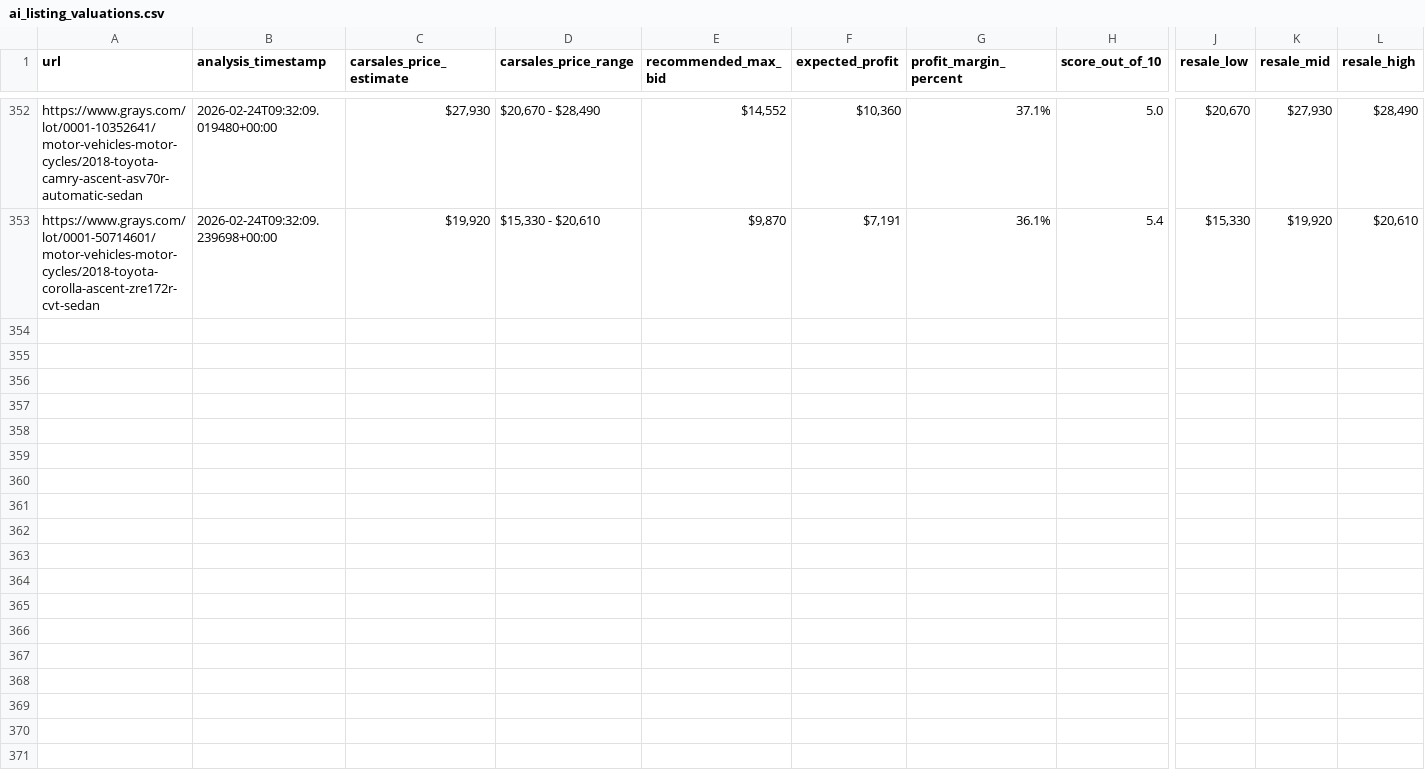
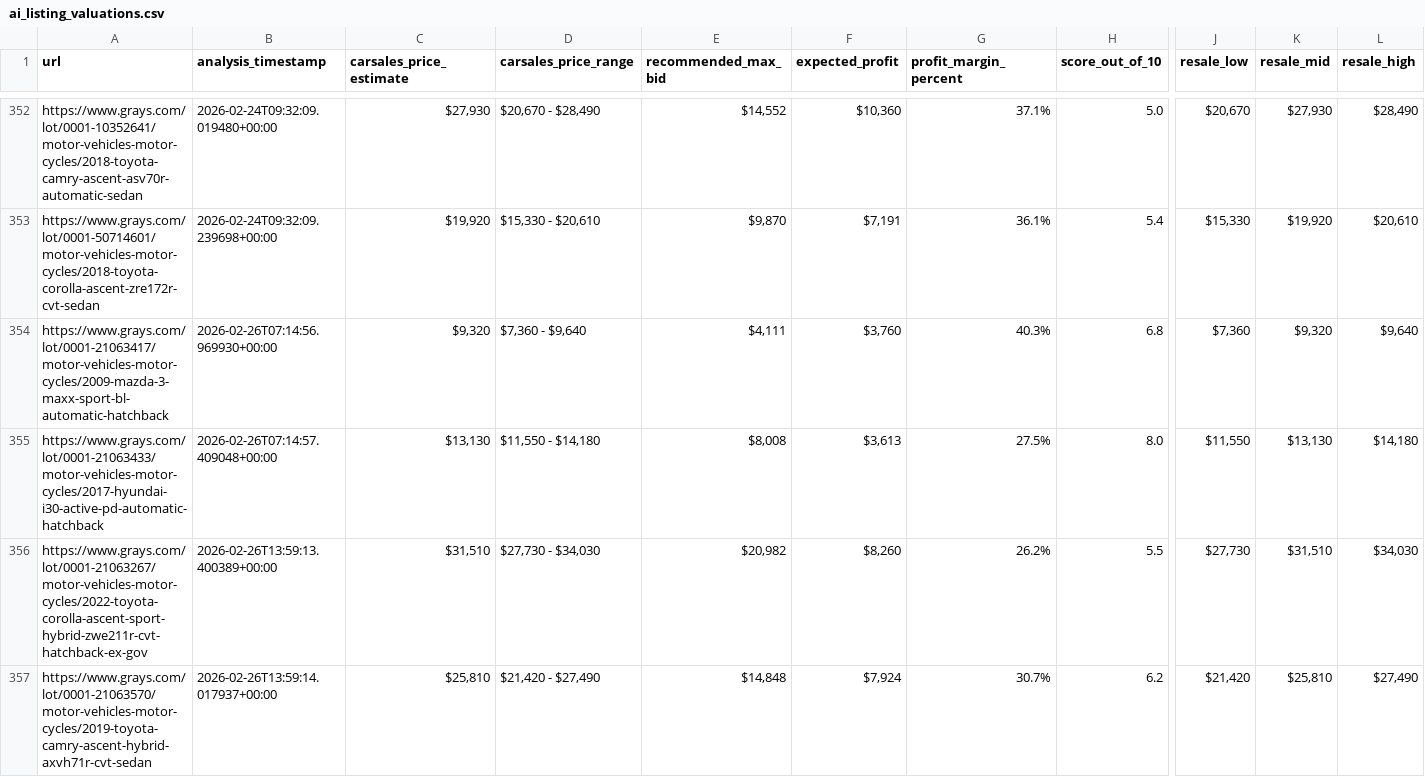
Before and after one commit to fallen-pc/autosniper, a CSV file: CSV_data/ai/ai_listing_valuations.csv, drawn as a sheet; only a part is shown, gaps mark what is left out; rows hold the shown columns only; the diff names each change by its address in the sheet, - before the commit and + after, or states it on an @@ line.

Commit message:
Add Score /100 metric to AI Analysis cards using score_out_of_10 with confidence fallback

```diff
--- a/CSV_data/ai/ai_listing_valuations.csv
+++ b/CSV_data/ai/ai_listing_valuations.csv
+row 354: https://www.grays.com/lot/0001-21063417/motor-vehicles-motor-cycles/2009-mazda-3-maxx-sport-bl-automatic-hatchback | 2026-02-26T07:14:56.969930+00:00 | $9,320 | $7,360 - $9,640 | $4,111 | $3,760 | 40.3% | 6.8 | $7,360 | $9,320 | $9,640
+row 355: https://www.grays.com/lot/0001-21063433/motor-vehicles-motor-cycles/2017-hyundai-i30-active-pd-automatic-hatchback | 2026-02-26T07:14:57.409048+00:00 | $13,130 | $11,550 - $14,180 | $8,008 | $3,613 | 27.5% | 8.0 | $11,550 | $13,130 | $14,180
+row 356: https://www.grays.com/lot/0001-21063267/motor-vehicles-motor-cycles/2022-toyota-corolla-ascent-sport-hybrid-zwe211r-cvt-hatchback-ex-gov | 2026-02-26T13:59:13.400389+00:00 | $31,510 | $27,730 - $34,030 | $20,982 | $8,260 | 26.2% | 5.5 | $27,730 | $31,510 | $34,030
+row 357: https://www.grays.com/lot/0001-21063570/motor-vehicles-motor-cycles/2019-toyota-camry-ascent-hybrid-axvh71r-cvt-sedan | 2026-02-26T13:59:14.017937+00:00 | $25,810 | $21,420 - $27,490 | $14,848 | $7,924 | 30.7% | 6.2 | $21,420 | $25,810 | $27,490
```
Also changed, not shown: CSV_data/restricted/active_vehicle_details_restricted.csv, CSV_data/restricted/curves.csv, 39 other files.
